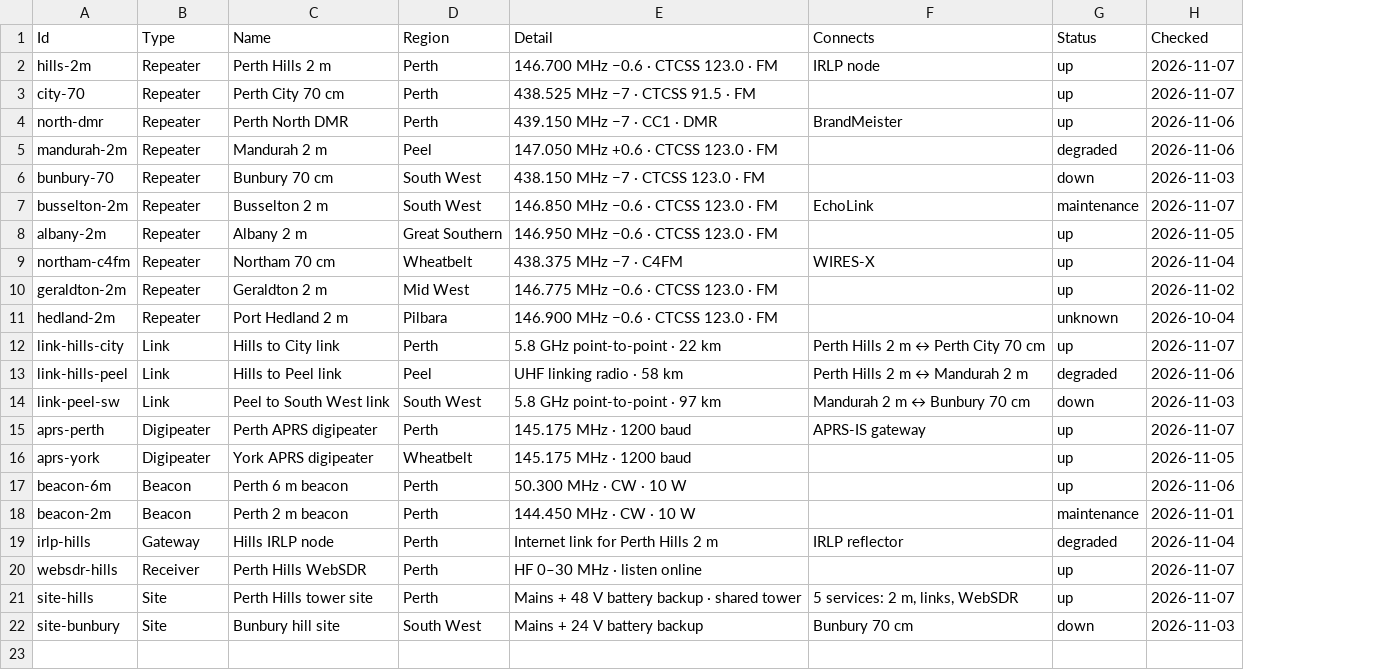
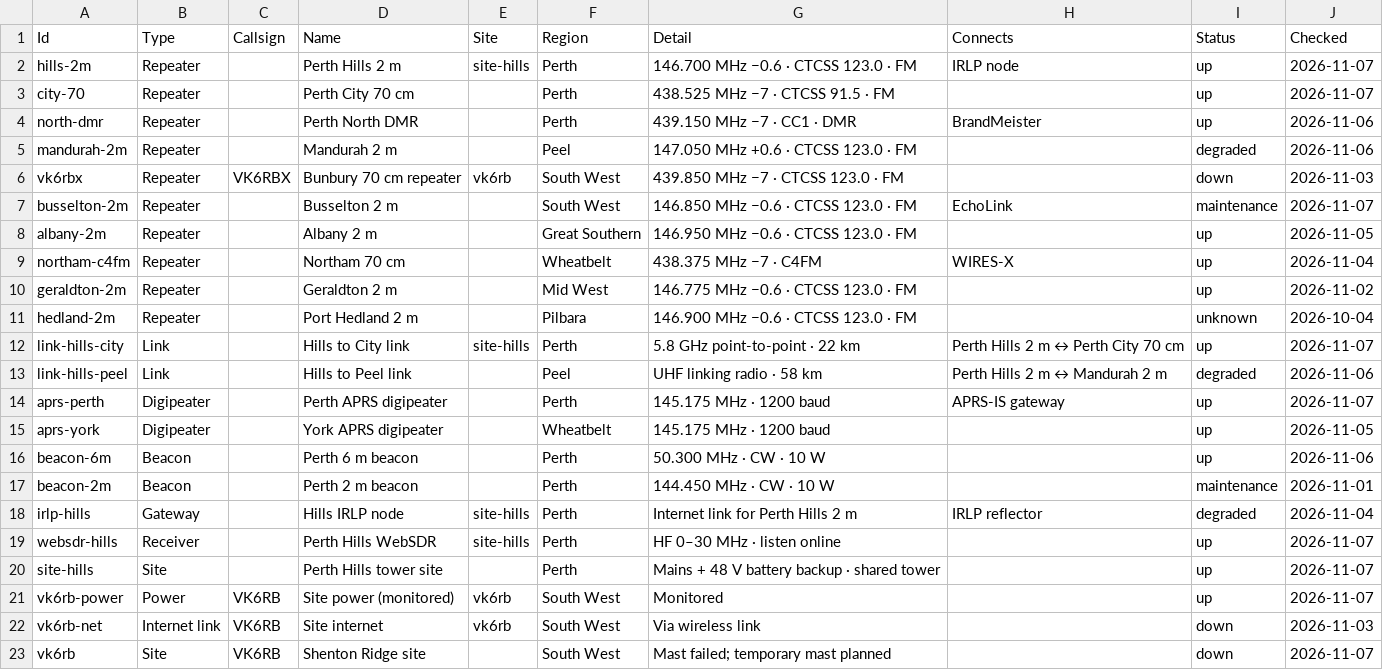
Before and after one commit to jubbp/vk6.net, a CSV file: content/infrastructure.csv, drawn as a sheet; removed rows and columns are numbered as before the commit, all else as after; the diff names each change by its address in the sheet, - before the commit and + after, or states it on an @@ line.

```diff
--- a/content/infrastructure.csv
+++ b/content/infrastructure.csv
+column C (Callsign), row 6: VK6RBX; row 23: VK6RB
+column E (Site), rows 2-19: site-hills |  |  |  | vk6rb |  |  |  |  |  | site-hills |  |  |  |  |  | site-hills | site-hills
-A6 (Id): bunbury-70
+A6 (Id): vk6rbx
-D6 (Name): Bunbury 70 cm
+D6 (Name): Bunbury 70 cm repeater
-G6 (Detail): 438.150 MHz −7 · CTCSS 123.0 · FM
+G6 (Detail): 439.850 MHz −7 · CTCSS 123.0 · FM
-row 14: link-peel-sw | Link | Peel to South West link | South West | 5.8 GHz point-to-point · 97 km | Mandurah 2 m ↔ Bunbury 70 cm | down | 2026-11-03
-H20 (Connects): 5 services: 2 m, links, WebSDR
+H20 (Connects): (empty)
+row 21: vk6rb-power | Power | VK6RB | Site power (monitored) | vk6rb | South West | Monitored |  | up | 2026-11-07
+row 22: vk6rb-net | Internet link | VK6RB | Site internet | vk6rb | South West | Via wireless link |  | down | 2026-11-03
-A23 (Id): site-bunbury
+A23 (Id): vk6rb
-D23 (Name): Bunbury hill site
+D23 (Name): Shenton Ridge site
-G23 (Detail): Mains + 24 V battery backup
+G23 (Detail): Mast failed; temporary mast planned
-H23 (Connects): Bunbury 70 cm
+H23 (Connects): (empty)
-J23 (Checked): 2026-11-03
+J23 (Checked): 2026-11-07
```
Also changed, not shown: content/infrastructure-issues.csv, 2 other files.
